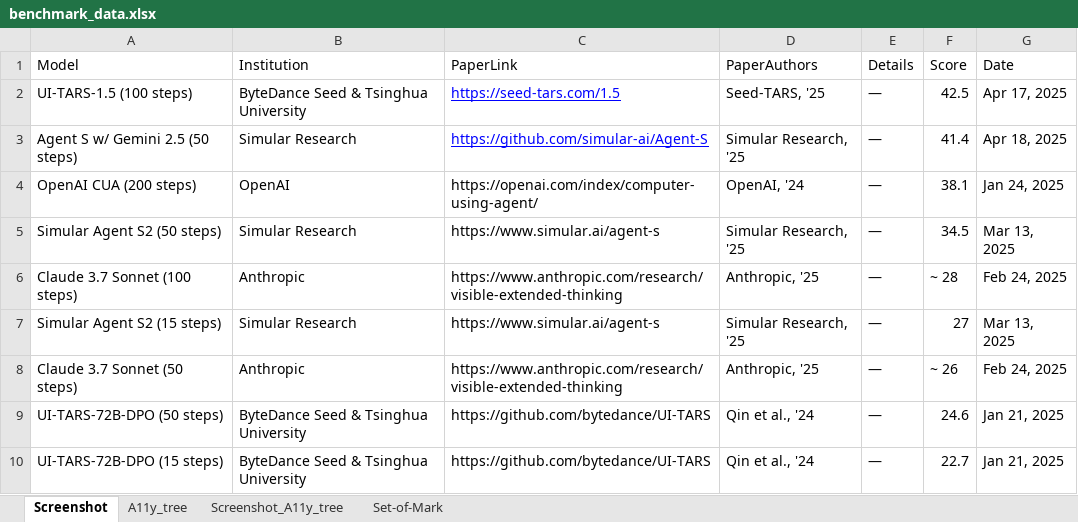
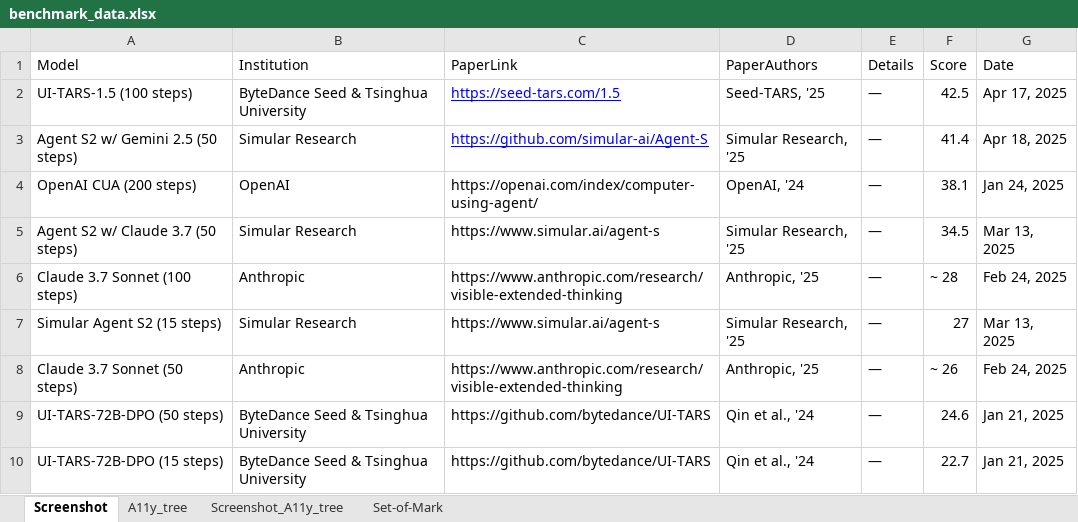
Before and after one commit to OS-World/OS-World.github.io, an Excel workbook: static/data/benchmark_data.xlsx, sheet Screenshot, drawn as a sheet; only a part is shown; values as stored, in another font and other column widths than the file's, no borders; the diff names each change by its address in the sheet, - before the commit and + after, or states it on an @@ line.

Commit message:
Update benchmark data in XLSX file

```diff
--- a/static/data/benchmark_data.xlsx (sheet Screenshot)
+++ b/static/data/benchmark_data.xlsx (sheet Screenshot)
-A3 (Model): Agent S w/ Gemini 2.5 (50 steps)
+A3 (Model): Agent S2 w/ Gemini 2.5 (50 steps)
-A5 (Model): Simular Agent S2 (50 steps)
+A5 (Model): Agent S2 w/ Claude 3.7 (50 steps)
```
